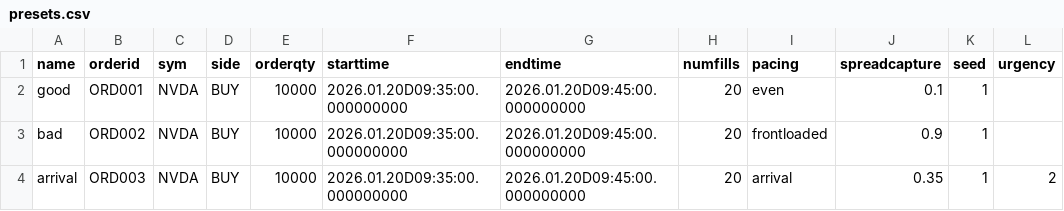
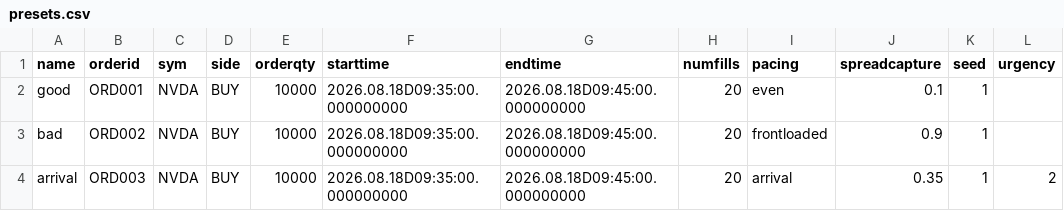
Before and after one commit to PhilSing24/kdbx-simtick, a CSV file: di/simorder/presets.csv, drawn as a sheet; only a part is shown; the diff names each change by its address in the sheet, - before the commit and + after, or states it on an @@ line.

```diff
--- a/di/simorder/presets.csv
+++ b/di/simorder/presets.csv
-F2:F4 (starttime): 2026.01.20D09:35:00.000000000
+F2:F4 (starttime): 2026.08.18D09:35:00.000000000
-G2:G4 (endtime): 2026.01.20D09:45:00.000000000
+G2:G4 (endtime): 2026.08.18D09:45:00.000000000
```
Also changed, not shown: di/simorder/test.csv, 5 other files.
